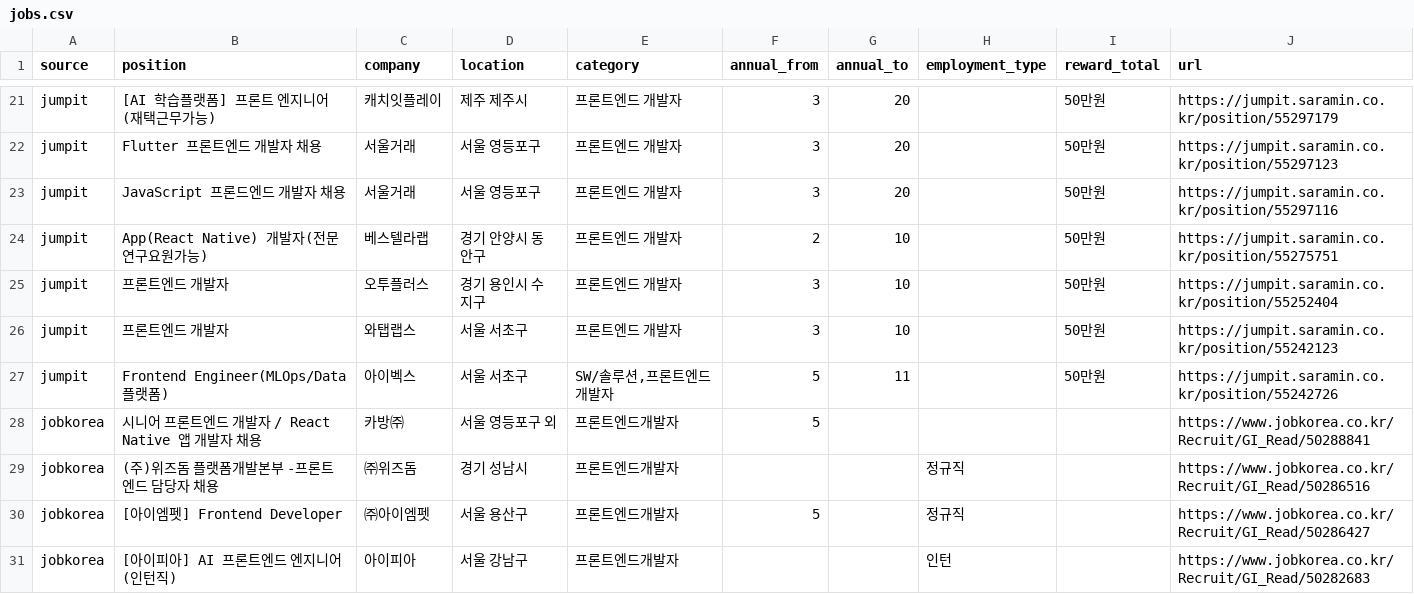
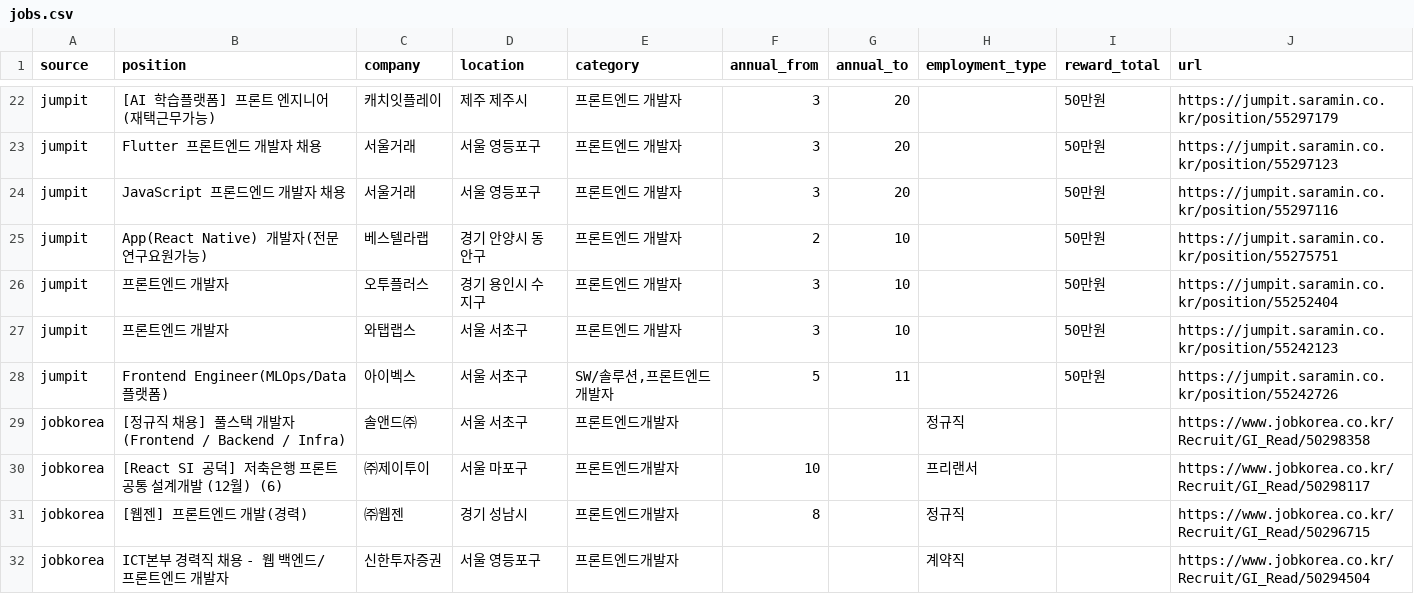
Before and after one commit to JDDongSiu/wanted-jobs, a CSV file: jobs.csv, drawn as a sheet; only a part is shown, gaps mark what is left out; the shorter side is filled out with more unchanged rows; the diff covers the shown part only.

```diff
--- a/jobs.csv
+++ b/jobs.csv
@@ -27 +28,5 @@ jumpit,프론트엔드 개발자,와탭랩스,서울 서초구,프론트엔드
 jumpit,Frontend Engineer(MLOps/Data플랫폼),아이벡스,서울 서초구,"SW/솔루션,프론트엔드 개발자",5,11,,50만원,https://jumpit.saramin.co.kr/position/55242726
+jobkorea,[정규직 채용] 풀스택 개발자 (Frontend / Backend / Infra),솔앤드㈜,서울 서초구,프론트엔드개발자,,,정규직,,https://www.jobkorea.co.kr/Recruit/GI_Read/50298358
+jobkorea,[React SI 공덕] 저축은행 프론트 공통 설계개발 (12월) (6),㈜제이투이,서울 마포구,프론트엔드개발자,10,,프리랜서,,https://www.jobkorea.co.kr/Recruit/GI_Read/50298117
+jobkorea,[웹젠] 프론트엔드 개발(경력),㈜웹젠,경기 성남시,프론트엔드개발자,8,,정규직,,https://www.jobkorea.co.kr/Recruit/GI_Read/50296715
+jobkorea,ICT본부 경력직 채용 - 웹 백엔드/프론트엔드 개발자,신한투자증권,서울 영등포구,프론트엔드개발자,,,계약직,,https://www.jobkorea.co.kr/Recruit/GI_Read/50294504
```
Also changed, not shown: 6 added rows and 5 removed rows elsewhere in this file, jobs-hse.csv, 2 other files.
